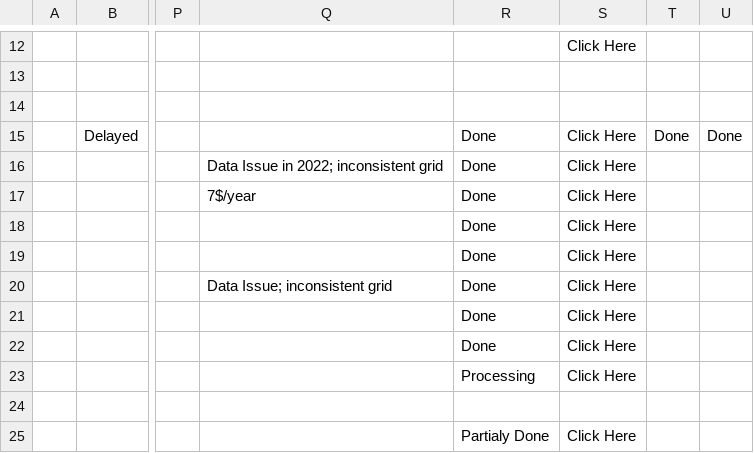
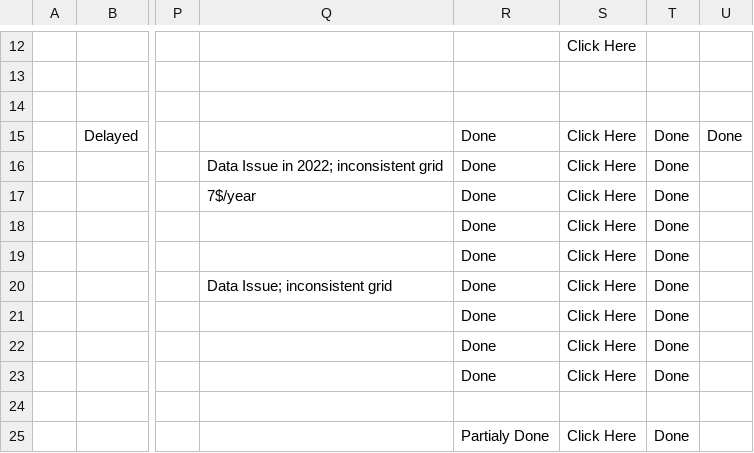
Before and after one commit to aodn/aodn_cloud_optimised, a CSV file: test_aodn_cloud_optimised/resources/IMOSPortalCollections.csv, drawn as a sheet; only a part is shown, gaps mark what is left out; the diff covers the shown part only; the diff names each change by its address in the sheet, - before the commit and + after, or states it on an @@ line.

```diff
--- a/test_aodn_cloud_optimised/resources/IMOSPortalCollections.csv
+++ b/test_aodn_cloud_optimised/resources/IMOSPortalCollections.csv
-T16:T23: (empty)
+T16:T23: Done
-R23: Processing
+R23: Done
-T25: (empty)
+T25: Done
```
Also changed, not shown: 13 added rows, 1 removed row and 51 edited cells elsewhere in this file, 2 other files.
